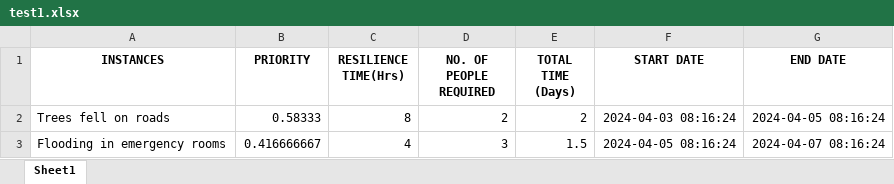
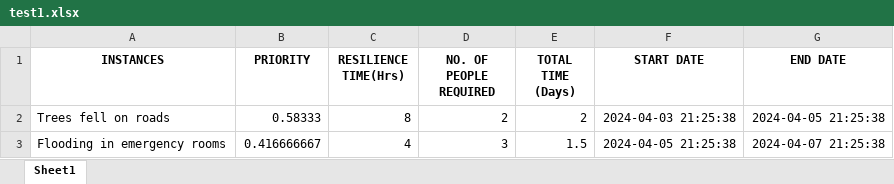
Before and after one commit to Temiboboye/dms_main, an Excel workbook: test1.xlsx, sheet Sheet1, drawn as a sheet; values as stored, in another font and other column widths than the file's, no borders; the diff names each change by its address in the sheet, - before the commit and + after, or states it on an @@ line.

Commit message:
Test 2 with file input

```diff
--- a/test1.xlsx (sheet Sheet1)
+++ b/test1.xlsx (sheet Sheet1)
-F2 (START DATE): 2024-04-03 08:16:24
+F2 (START DATE): 2024-04-03 21:25:38
-G2 (END DATE): 2024-04-05 08:16:24
+G2 (END DATE): 2024-04-05 21:25:38
-F3 (START DATE): 2024-04-05 08:16:24
+F3 (START DATE): 2024-04-05 21:25:38
-G3 (END DATE): 2024-04-07 08:16:24
+G3 (END DATE): 2024-04-07 21:25:38
```
Also changed, not shown: 5 other files.
